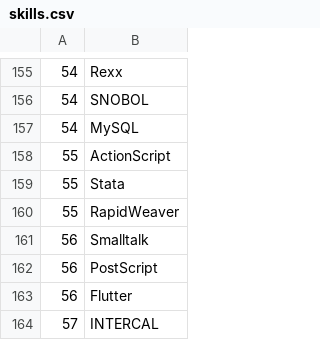
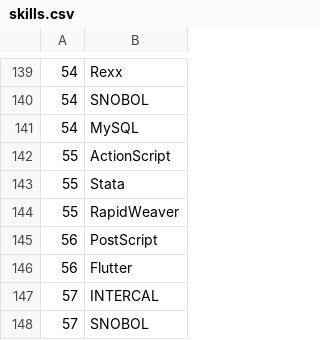
Before and after one commit to HarcosHorcsogok/telekom, a CSV file: backend/db/skills.csv, drawn as a sheet; only a part is shown, gaps mark what is left out; the shorter side is filled out with more unchanged rows; the diff covers the shown part only.

```diff
--- a/backend/db/skills.csv
+++ b/backend/db/skills.csv
@@ -160,3 +144,2 @@
 55;RapidWeaver
-56;Smalltalk
 56;PostScript
```
Also changed, not shown: 16 removed rows elsewhere in this file, 1 other file.
